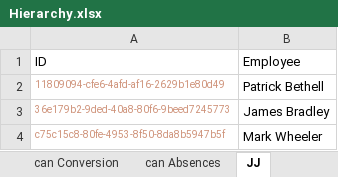
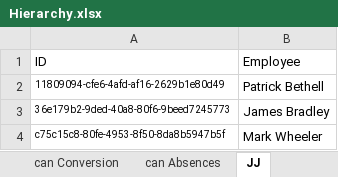
Before and after one commit to AndyParkinson80/adp-cascade-integration, an Excel workbook: Hierarchy.xlsx, sheet JJ, drawn as a sheet; values as stored, in another font and other column widths than the file's, no borders; the diff names each change by its address in the sheet, - before the commit and + after, or states it on an @@ line.

```diff
--- a/Hierarchy.xlsx (sheet JJ)
+++ b/Hierarchy.xlsx (sheet JJ)
-A2:A4 text colour: #CE9178
+A2:A4 text colour: black
```
Also changed, not shown: sheet usa Conversion, sheet can Conversion, charts or pictures.
